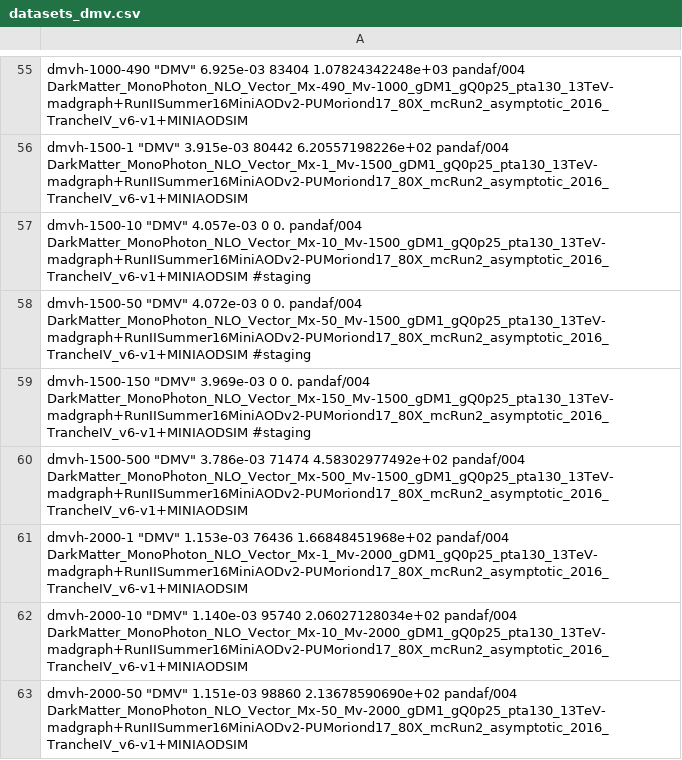
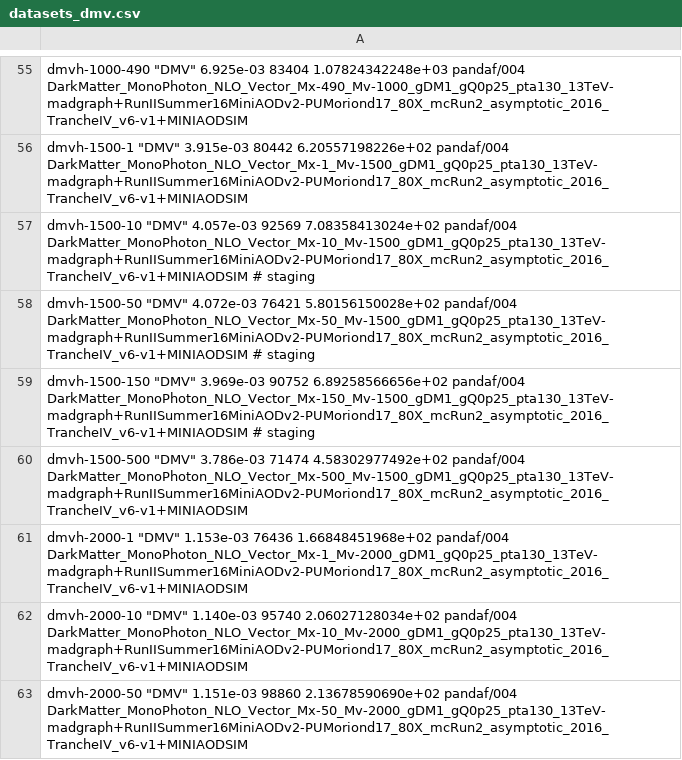
Before and after one commit to MiT-HEP/MonoX, a CSV file: monophoton/data/datasets_dmv.csv, drawn as a sheet; only a part is shown, gaps mark what is left out; the diff covers the shown part only.

```diff
--- a/monophoton/data/datasets_dmv.csv
+++ b/monophoton/data/datasets_dmv.csv
@@ -56,5 +56,5 @@ dmvh-1000-490    "DMV"                               6.925e-03        83404
 dmvh-1500-1      "DMV"                               3.915e-03        80442      6.20557198226e+02    pandaf/004   DarkMatter_MonoPhoton_NLO_Vector_Mx-1_Mv-1500_gDM1_gQ0p25_pta130_13TeV-madgraph+RunIISummer16MiniAODv2-PUMoriond17_80X_mcRun2_asymptotic_2016_TrancheIV_v6-v1+MINIAODSIM
-dmvh-1500-10     "DMV"                               4.057e-03        0          0.                   pandaf/004   DarkMatter_MonoPhoton_NLO_Vector_Mx-10_Mv-1500_gDM1_gQ0p25_pta130_13TeV-madgraph+RunIISummer16MiniAODv2-PUMoriond17_80X_mcRun2_asymptotic_2016_TrancheIV_v6-v1+MINIAODSIM #staging
-dmvh-1500-50     "DMV"                               4.072e-03        0          0.                   pandaf/004   DarkMatter_MonoPhoton_NLO_Vector_Mx-50_Mv-1500_gDM1_gQ0p25_pta130_13TeV-madgraph+RunIISummer16MiniAODv2-PUMoriond17_80X_mcRun2_asymptotic_2016_TrancheIV_v6-v1+MINIAODSIM #staging
-dmvh-1500-150    "DMV"                               3.969e-03        0          0.                   pandaf/004   DarkMatter_MonoPhoton_NLO_Vector_Mx-150_Mv-1500_gDM1_gQ0p25_pta130_13TeV-madgraph+RunIISummer16MiniAODv2-PUMoriond17_80X_mcRun2_asymptotic_2016_TrancheIV_v6-v1+MINIAODSIM #staging
+dmvh-1500-10     "DMV"                               4.057e-03        92569      7.08358413024e+02    pandaf/004   DarkMatter_MonoPhoton_NLO_Vector_Mx-10_Mv-1500_gDM1_gQ0p25_pta130_13TeV-madgraph+RunIISummer16MiniAODv2-PUMoriond17_80X_mcRun2_asymptotic_2016_TrancheIV_v6-v1+MINIAODSIM # staging
+dmvh-1500-50     "DMV"                               4.072e-03        76421      5.80156150028e+02    pandaf/004   DarkMatter_MonoPhoton_NLO_Vector_Mx-50_Mv-1500_gDM1_gQ0p25_pta130_13TeV-madgraph+RunIISummer16MiniAODv2-PUMoriond17_80X_mcRun2_asymptotic_2016_TrancheIV_v6-v1+MINIAODSIM # staging
+dmvh-1500-150    "DMV"                               3.969e-03        90752      6.89258566656e+02    pandaf/004   DarkMatter_MonoPhoton_NLO_Vector_Mx-150_Mv-1500_gDM1_gQ0p25_pta130_13TeV-madgraph+RunIISummer16MiniAODv2-PUMoriond17_80X_mcRun2_asymptotic_2016_TrancheIV_v6-v1+MINIAODSIM # staging
 dmvh-1500-500    "DMV"                               3.786e-03        71474      4.58302977492e+02    pandaf/004   DarkMatter_MonoPhoton_NLO_Vector_Mx-500_Mv-1500_gDM1_gQ0p25_pta130_13TeV-madgraph+RunIISummer16MiniAODv2-PUMoriond17_80X_mcRun2_asymptotic_2016_TrancheIV_v6-v1+MINIAODSIM
```
Also changed, not shown: 3 edited cells elsewhere in this file, monophoton/data/datasets_dma.csv.
